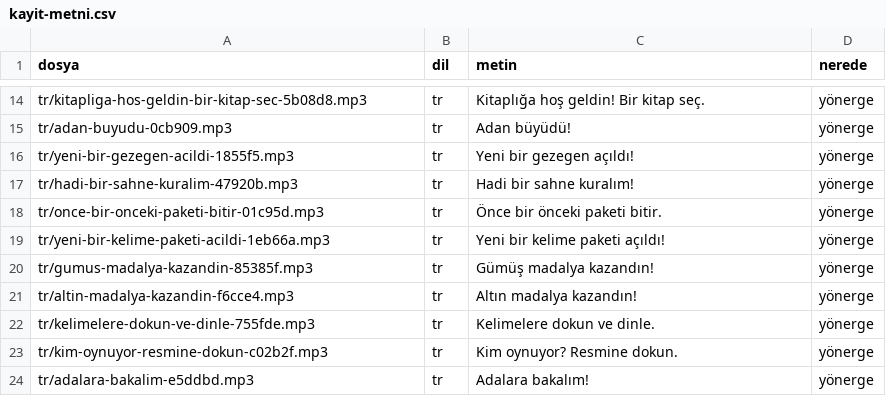
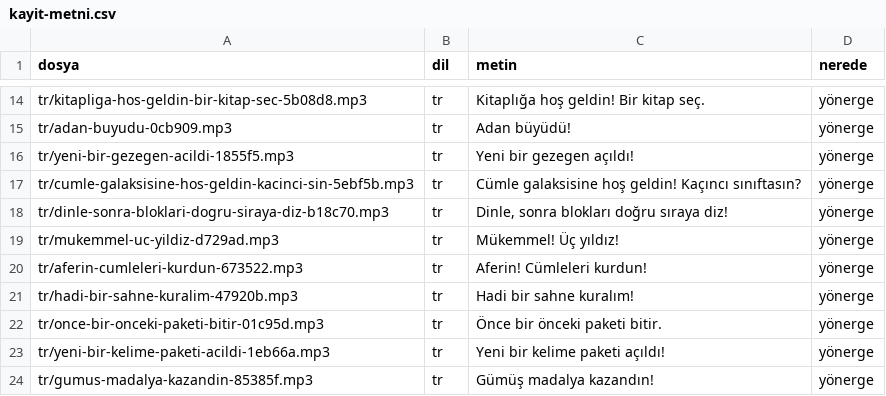
Before and after one commit to sukocrc06-cmd/acadex, a CSV file: kids/ses/kayit-metni.csv, drawn as a sheet; only a part is shown, gaps mark what is left out; the shorter side is filled out with more unchanged rows.

```diff
--- a/kids/ses/kayit-metni.csv
+++ b/kids/ses/kayit-metni.csv
@@ -16,2 +16,6 @@ tr/adan-buyudu-0cb909.mp3;tr;"Adan büyüdü!";yönerge
 tr/yeni-bir-gezegen-acildi-1855f5.mp3;tr;"Yeni bir gezegen açıldı!";yönerge
+tr/cumle-galaksisine-hos-geldin-kacinci-sin-5ebf5b.mp3;tr;"Cümle galaksisine hoş geldin! Kaçıncı sınıftasın?";yönerge
+tr/dinle-sonra-bloklari-dogru-siraya-diz-b18c70.mp3;tr;"Dinle, sonra blokları doğru sıraya diz!";yönerge
+tr/mukemmel-uc-yildiz-d729ad.mp3;tr;"Mükemmel! Üç yıldız!";yönerge
+tr/aferin-cumleleri-kurdun-673522.mp3;tr;"Aferin! Cümleleri kurdun!";yönerge
 tr/hadi-bir-sahne-kuralim-47920b.mp3;tr;"Hadi bir sahne kuralım!";yönerge
```
Also changed, not shown: 9 other files.
